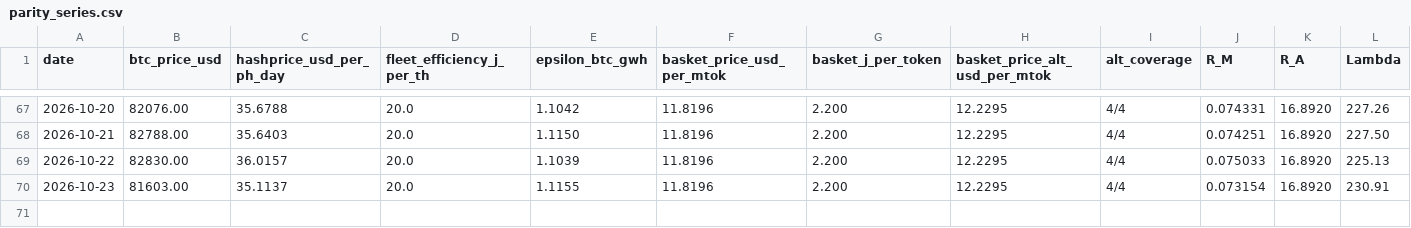
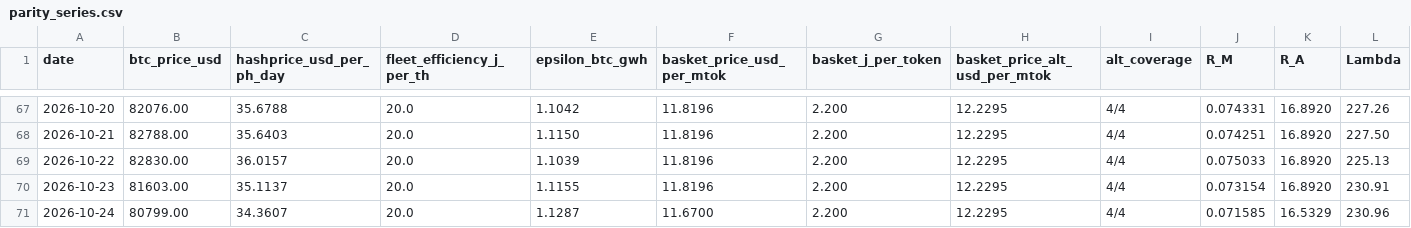
Before and after one commit to tanghuidao/token-parity, a CSV file: parity_series.csv, drawn as a sheet; only a part is shown, gaps mark what is left out; rows hold the shown columns only; the diff names each change by its address in the sheet, - before the commit and + after, or states it on an @@ line.

```diff
--- a/parity_series.csv
+++ b/parity_series.csv
+row 71: 2026-10-24 | 80799.00 | 34.3607 | 20.0 | 1.1287 | 11.6700 | 2.200 | 12.2295 | 4/4 | 0.071585 | 16.5329 | 230.96
```
Also changed, not shown: basket_detail.csv, docs/basket_detail.csv, 5 other files.
